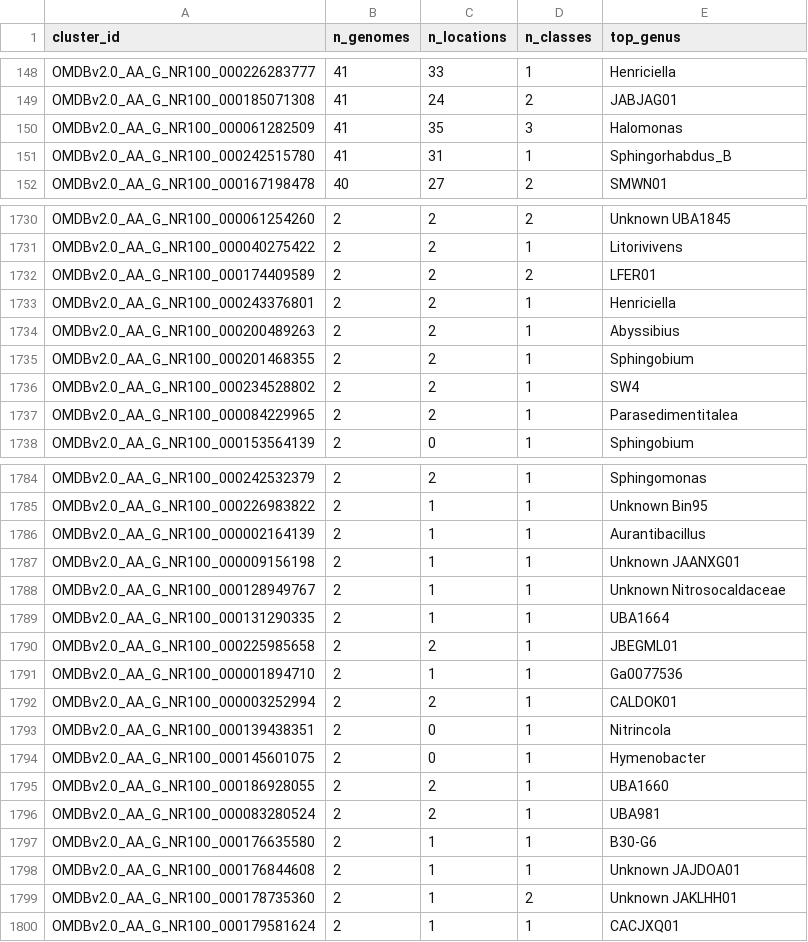
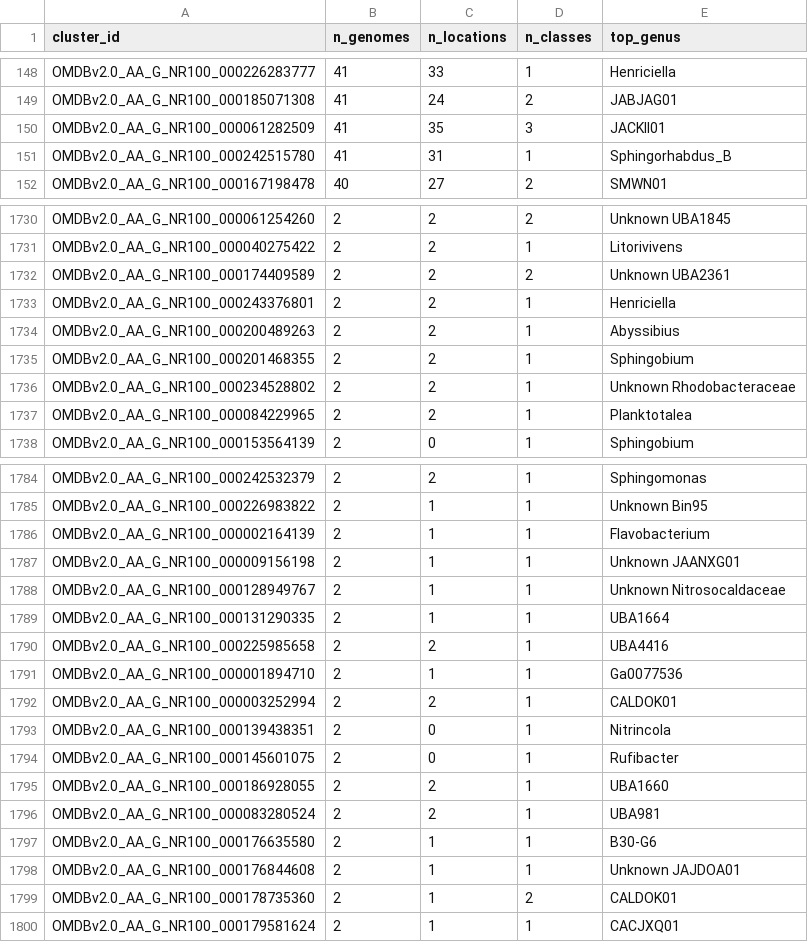
Before and after one commit to helloftroy/phaXYZ_Ocean_Atlas, a TSV file: figures/phac_cluster_landscape.tsv, drawn as a sheet; only a part is shown, gaps mark what is left out; the diff covers the shown part only.

```diff
--- a/figures/phac_cluster_landscape.tsv
+++ b/figures/phac_cluster_landscape.tsv
@@ -149,3 +149,3 @@ OMDBv2.0_AA_G_NR100_000226283777	41	33	1	Henriciella
 OMDBv2.0_AA_G_NR100_000185071308	41	24	2	JABJAG01
-OMDBv2.0_AA_G_NR100_000061282509	41	35	3	Halomonas
+OMDBv2.0_AA_G_NR100_000061282509	41	35	3	JACKII01
 OMDBv2.0_AA_G_NR100_000242515780	41	31	1	Sphingorhabdus_B
@@ -1731,3 +1731,3 @@ OMDBv2.0_AA_G_NR100_000061254260	2	2	2	Unknown UBA1845
 OMDBv2.0_AA_G_NR100_000040275422	2	2	1	Litorivivens
-OMDBv2.0_AA_G_NR100_000174409589	2	2	2	LFER01
+OMDBv2.0_AA_G_NR100_000174409589	2	2	2	Unknown UBA2361
 OMDBv2.0_AA_G_NR100_000243376801	2	2	1	Henriciella
@@ -1735,4 +1735,4 @@ OMDBv2.0_AA_G_NR100_000200489263	2	2	1	Abyssibius
 OMDBv2.0_AA_G_NR100_000201468355	2	2	1	Sphingobium
-OMDBv2.0_AA_G_NR100_000234528802	2	2	1	SW4
-OMDBv2.0_AA_G_NR100_000084229965	2	2	1	Parasedimentitalea
+OMDBv2.0_AA_G_NR100_000234528802	2	2	1	Unknown Rhodobacteraceae
+OMDBv2.0_AA_G_NR100_000084229965	2	2	1	Planktotalea
 OMDBv2.0_AA_G_NR100_000153564139	2	0	1	Sphingobium
@@ -1785,3 +1785,3 @@ OMDBv2.0_AA_G_NR100_000242532379	2	2	1	Sphingomonas
 OMDBv2.0_AA_G_NR100_000226983822	2	1	1	Unknown Bin95
-OMDBv2.0_AA_G_NR100_000002164139	2	1	1	Aurantibacillus
+OMDBv2.0_AA_G_NR100_000002164139	2	1	1	Flavobacterium
 OMDBv2.0_AA_G_NR100_000009156198	2	1	1	Unknown JAANXG01
@@ -1789,3 +1789,3 @@ OMDBv2.0_AA_G_NR100_000128949767	2	1	1	Unknown Nitrosocaldaceae
 OMDBv2.0_AA_G_NR100_000131290335	2	1	1	UBA1664
-OMDBv2.0_AA_G_NR100_000225985658	2	2	1	JBEGML01
+OMDBv2.0_AA_G_NR100_000225985658	2	2	1	UBA4416
 OMDBv2.0_AA_G_NR100_000001894710	2	1	1	Ga0077536
@@ -1793,3 +1793,3 @@ OMDBv2.0_AA_G_NR100_000003252994	2	2	1	CALDOK01
 OMDBv2.0_AA_G_NR100_000139438351	2	0	1	Nitrincola
-OMDBv2.0_AA_G_NR100_000145601075	2	0	1	Hymenobacter
+OMDBv2.0_AA_G_NR100_000145601075	2	0	1	Rufibacter
 OMDBv2.0_AA_G_NR100_000186928055	2	2	1	UBA1660
@@ -1798,3 +1798,3 @@ OMDBv2.0_AA_G_NR100_000176635580	2	1	1	B30-G6
 OMDBv2.0_AA_G_NR100_000176844608	2	1	1	Unknown JAJDOA01
-OMDBv2.0_AA_G_NR100_000178735360	2	1	2	Unknown JAKLHH01
+OMDBv2.0_AA_G_NR100_000178735360	2	1	2	CALDOK01
 OMDBv2.0_AA_G_NR100_000179581624	2	1	1	CACJXQ01
```
Also changed, not shown: 126 edited cells elsewhere in this file, 2 other files.
